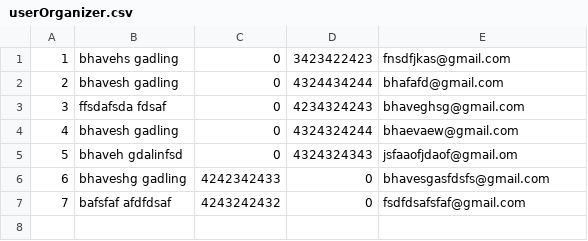
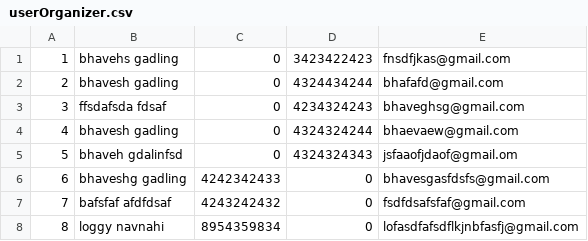
Before and after one commit to BhaveshGadling77/DSA_Project, a CSV file: Data/userOrganizer.csv, drawn as a sheet.

```diff
--- a/Data/userOrganizer.csv
+++ b/Data/userOrganizer.csv
@@ -7 +7,2 @@
 7,bafsfaf afdfdsaf,4243242432,0,fsdfdsafsfaf@gmail.com
+8,loggy navnahi,8954359834,0,lofasdfafsdflkjnbfasfj@gmail.com
```
Also changed, not shown: Data/events.csv, Data/userAttendee.csv, 15 other files.
